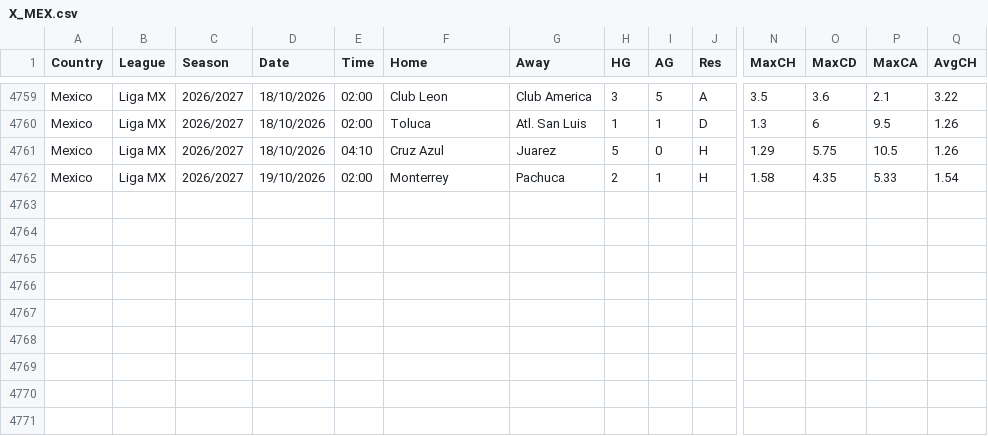
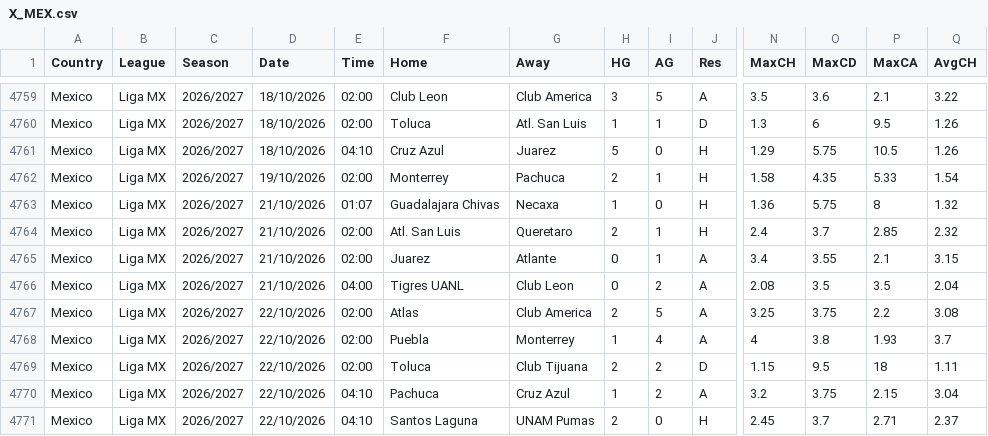
Before and after one commit to Hexmagistus/super-soccer-ai, a CSV file: data/raw/X_MEX.csv, drawn as a sheet; only a part is shown, gaps mark what is left out; rows hold the shown columns only; the diff names each change by its address in the sheet, - before the commit and + after, or states it on an @@ line.

```diff
--- a/data/raw/X_MEX.csv
+++ b/data/raw/X_MEX.csv
+row 4763: Mexico | Liga MX | 2026/2027 | 21/10/2026 | 01:07 | Guadalajara Chivas | Necaxa | 1 | 0 | H | 1.36 | 5.75 | 8 | 1.32
+row 4764: Mexico | Liga MX | 2026/2027 | 21/10/2026 | 02:00 | Atl. San Luis | Queretaro | 2 | 1 | H | 2.4 | 3.7 | 2.85 | 2.32
+row 4765: Mexico | Liga MX | 2026/2027 | 21/10/2026 | 02:00 | Juarez | Atlante | 0 | 1 | A | 3.4 | 3.55 | 2.1 | 3.15
+row 4766: Mexico | Liga MX | 2026/2027 | 21/10/2026 | 04:00 | Tigres UANL | Club Leon | 0 | 2 | A | 2.08 | 3.5 | 3.5 | 2.04
+row 4767: Mexico | Liga MX | 2026/2027 | 22/10/2026 | 02:00 | Atlas | Club America | 2 | 5 | A | 3.25 | 3.75 | 2.2 | 3.08
+row 4768: Mexico | Liga MX | 2026/2027 | 22/10/2026 | 02:00 | Puebla | Monterrey | 1 | 4 | A | 4 | 3.8 | 1.93 | 3.7
+row 4769: Mexico | Liga MX | 2026/2027 | 22/10/2026 | 02:00 | Toluca | Club Tijuana | 2 | 2 | D | 1.15 | 9.5 | 18 | 1.11
+row 4770: Mexico | Liga MX | 2026/2027 | 22/10/2026 | 04:10 | Pachuca | Cruz Azul | 1 | 2 | A | 3.2 | 3.75 | 2.15 | 3.04
+row 4771: Mexico | Liga MX | 2026/2027 | 22/10/2026 | 04:10 | Santos Laguna | UNAM Pumas | 2 | 0 | H | 2.45 | 3.7 | 2.71 | 2.37
```
Also changed, not shown: data/raw/E2_2627.csv, data/raw/E3_2627.csv, 11 other files.
